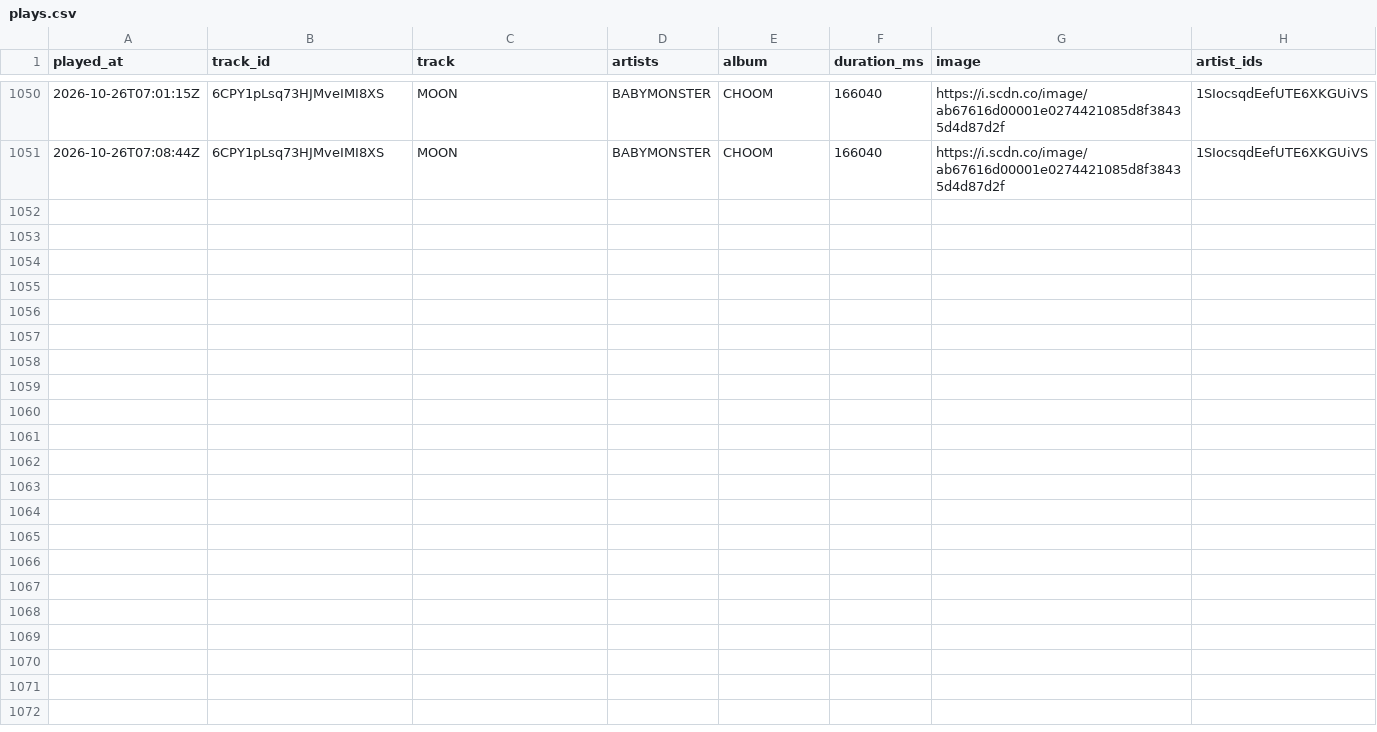
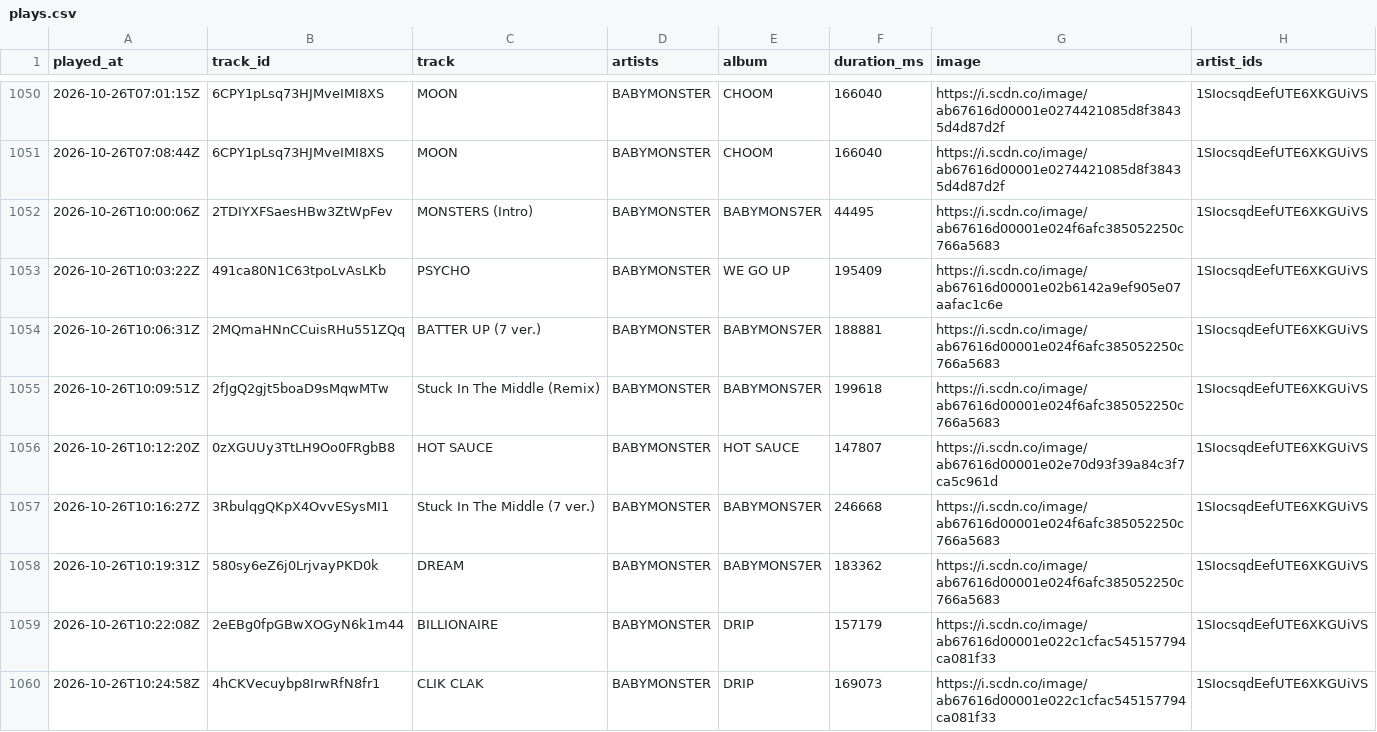
Before and after one commit to arashi-oym/spotify-log, a CSV file: data/plays.csv, drawn as a sheet; only a part is shown, gaps mark what is left out; the diff covers the shown part only; the diff names each change by its address in the sheet, - before the commit and + after, or states it on an @@ line.

```diff
--- a/data/plays.csv
+++ b/data/plays.csv
+row 1052: 2026-10-26T10:00:06Z | 2TDIYXFSaesHBw3ZtWpFev | MONSTERS (Intro) | BABYMONSTER | BABYMONS7ER | 44495 | https://i.scdn.co/image/ab67616d00001e024f6afc385052250c766a5683 | 1SIocsqdEefUTE6XKGUiVS
+row 1053: 2026-10-26T10:03:22Z | 491ca80N1C63tpoLvAsLKb | PSYCHO | BABYMONSTER | WE GO UP | 195409 | https://i.scdn.co/image/ab67616d00001e02b6142a9ef905e07aafac1c6e | 1SIocsqdEefUTE6XKGUiVS
+row 1054: 2026-10-26T10:06:31Z | 2MQmaHNnCCuisRHu551ZQq | BATTER UP (7 ver.) | BABYMONSTER | BABYMONS7ER | 188881 | https://i.scdn.co/image/ab67616d00001e024f6afc385052250c766a5683 | 1SIocsqdEefUTE6XKGUiVS
+row 1055: 2026-10-26T10:09:51Z | 2fJgQ2gjt5boaD9sMqwMTw | Stuck In The Middle (Remix) | BABYMONSTER | BABYMONS7ER | 199618 | https://i.scdn.co/image/ab67616d00001e024f6afc385052250c766a5683 | 1SIocsqdEefUTE6XKGUiVS
+row 1056: 2026-10-26T10:12:20Z | 0zXGUUy3TtLH9Oo0FRgbB8 | HOT SAUCE | BABYMONSTER | HOT SAUCE | 147807 | https://i.scdn.co/image/ab67616d00001e02e70d93f39a84c3f7ca5c961d | 1SIocsqdEefUTE6XKGUiVS
+row 1057: 2026-10-26T10:16:27Z | 3RbulqgQKpX4OvvESysMI1 | Stuck In The Middle (7 ver.) | BABYMONSTER | BABYMONS7ER | 246668 | https://i.scdn.co/image/ab67616d00001e024f6afc385052250c766a5683 | 1SIocsqdEefUTE6XKGUiVS
+row 1058: 2026-10-26T10:19:31Z | 580sy6eZ6j0LrjvayPKD0k | DREAM | BABYMONSTER | BABYMONS7ER | 183362 | https://i.scdn.co/image/ab67616d00001e024f6afc385052250c766a5683 | 1SIocsqdEefUTE6XKGUiVS
+row 1059: 2026-10-26T10:22:08Z | 2eEBg0fpGBwXOGyN6k1m44 | BILLIONAIRE | BABYMONSTER | DRIP | 157179 | https://i.scdn.co/image/ab67616d00001e022c1cfac545157794ca081f33 | 1SIocsqdEefUTE6XKGUiVS
+row 1060: 2026-10-26T10:24:58Z | 4hCKVecuybp8IrwRfN8fr1 | CLIK CLAK | BABYMONSTER | DRIP | 169073 | https://i.scdn.co/image/ab67616d00001e022c1cfac545157794ca081f33 | 1SIocsqdEefUTE6XKGUiVS
```
Also changed, not shown: 8 added rows elsewhere in this file, 3 other files.
